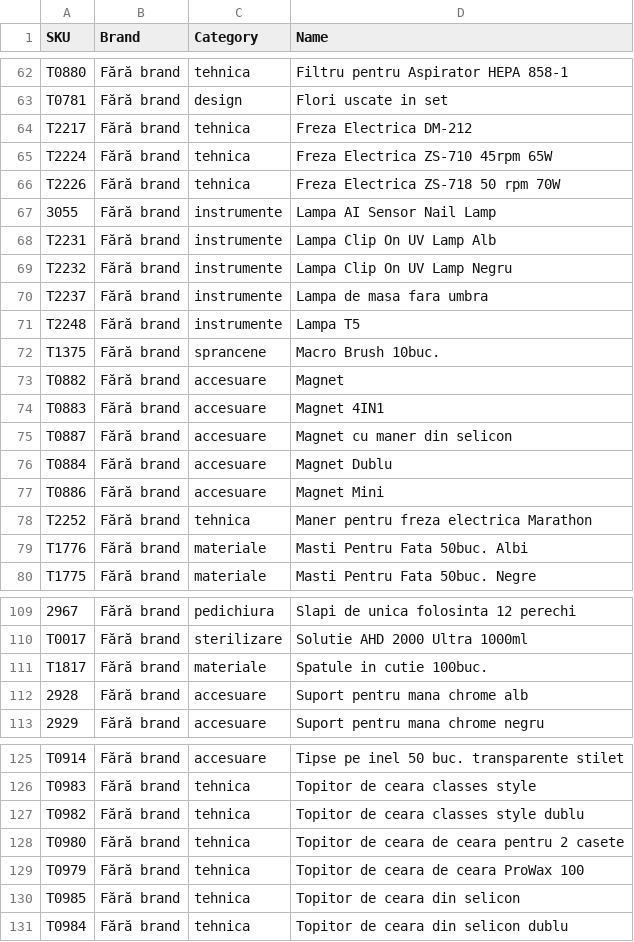
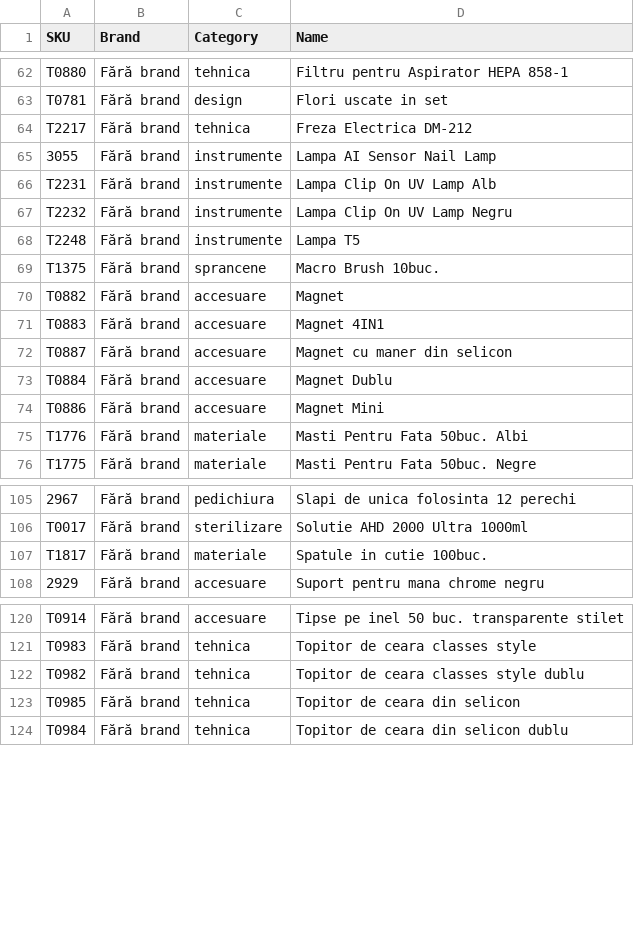
Before and after one commit to Delewer/nailmania, a CSV file: products-without-photos.csv, drawn as a sheet; only a part is shown, gaps mark what is left out; the diff names each change by its address in the sheet, - before the commit and + after, or states it on an @@ line.

```diff
--- a/products-without-photos.csv
+++ b/products-without-photos.csv
-row 65: T2224 | Fără brand | tehnica | Freza Electrica ZS-710 45rpm 65W
-row 66: T2226 | Fără brand | tehnica | Freza Electrica ZS-718 50 rpm 70W
-row 70: T2237 | Fără brand | instrumente | Lampa de masa fara umbra
-row 78: T2252 | Fără brand | tehnica | Maner pentru freza electrica Marathon
-row 112: 2928 | Fără brand | accesuare | Suport pentru mana chrome alb
-row 128: T0980 | Fără brand | tehnica | Topitor de ceara de ceara pentru 2 casete
-row 129: T0979 | Fără brand | tehnica | Topitor de ceara de ceara ProWax 100
```
Also changed, not shown: photos.csv, 1 other file.
